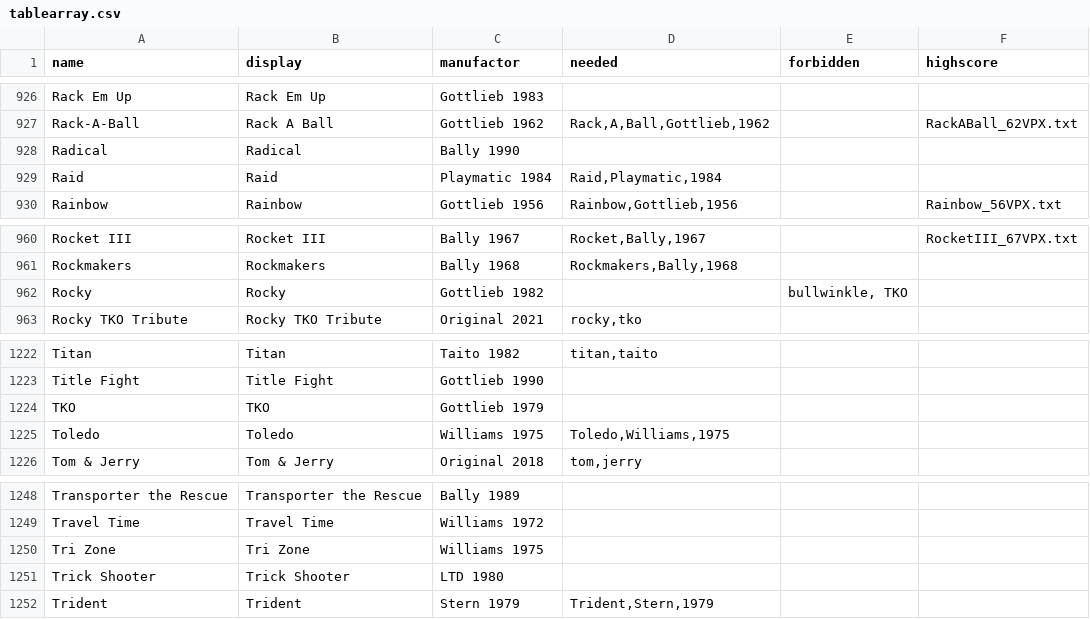
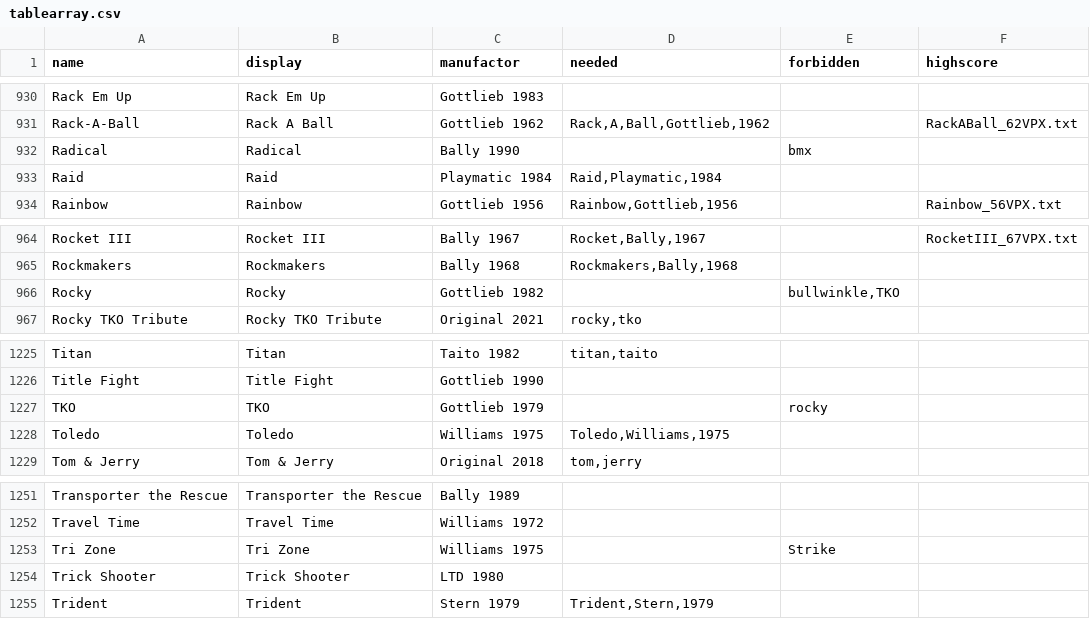
Before and after one commit to BA5T1/tablearray, a CSV file: tablearray.csv, drawn as a sheet; only a part is shown, gaps mark what is left out; the diff covers the shown part only.

```diff
--- a/tablearray.csv
+++ b/tablearray.csv
@@ -927,3 +931,3 @@ Rack Em Up,Rack Em Up,Gottlieb 1983,,,
 Rack-A-Ball,Rack A Ball,Gottlieb 1962,"Rack,A,Ball,Gottlieb,1962",,RackABall_62VPX.txt
-Radical,Radical,Bally 1990,,,
+Radical,Radical,Bally 1990,,bmx,
 Raid,Raid,Playmatic 1984,"Raid,Playmatic,1984",,
@@ -961,3 +965,3 @@ Rocket III,Rocket III,Bally 1967,"Rocket,Bally,1967",,RocketIII_67VPX.txt
 Rockmakers,Rockmakers,Bally 1968,"Rockmakers,Bally,1968",,
-Rocky,Rocky,Gottlieb 1982,,"bullwinkle, TKO",
+Rocky,Rocky,Gottlieb 1982,,"bullwinkle,TKO",
 Rocky TKO Tribute,Rocky TKO Tribute,Original 2021,"rocky,tko",,
@@ -1223,3 +1226,3 @@ Titan,Titan,Taito 1982,"titan,taito",,
 Title Fight,Title Fight,Gottlieb 1990,,,
-TKO,TKO,Gottlieb 1979,,,
+TKO,TKO,Gottlieb 1979,,rocky,
 Toledo,Toledo,Williams 1975,"Toledo,Williams,1975",,
@@ -1249,3 +1252,3 @@ Transporter the Rescue,Transporter the Rescue,Bally 1989,,,
 Travel Time,Travel Time,Williams 1972,,,
-Tri Zone,Tri Zone,Williams 1975,,,
+Tri Zone,Tri Zone,Williams 1975,,Strike,
 Trick Shooter,Trick Shooter,LTD 1980,,,
```
Also changed, not shown: 5 added rows, 2 removed rows and 9 edited cells elsewhere in this file.
